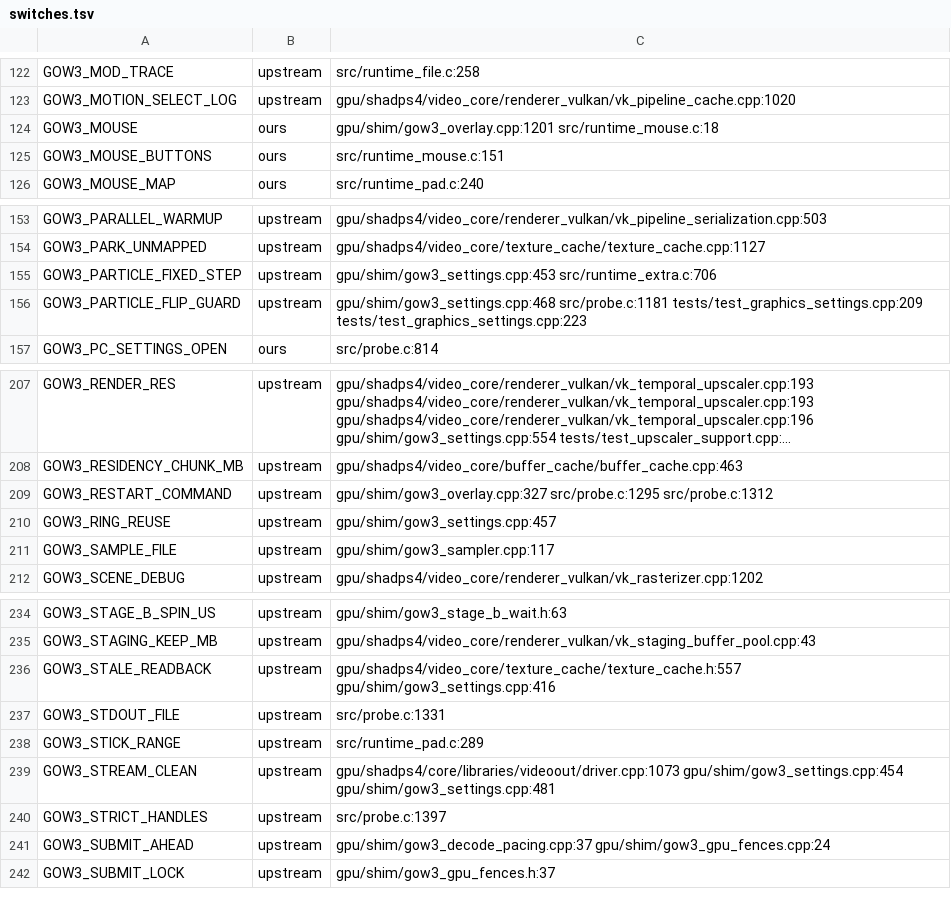
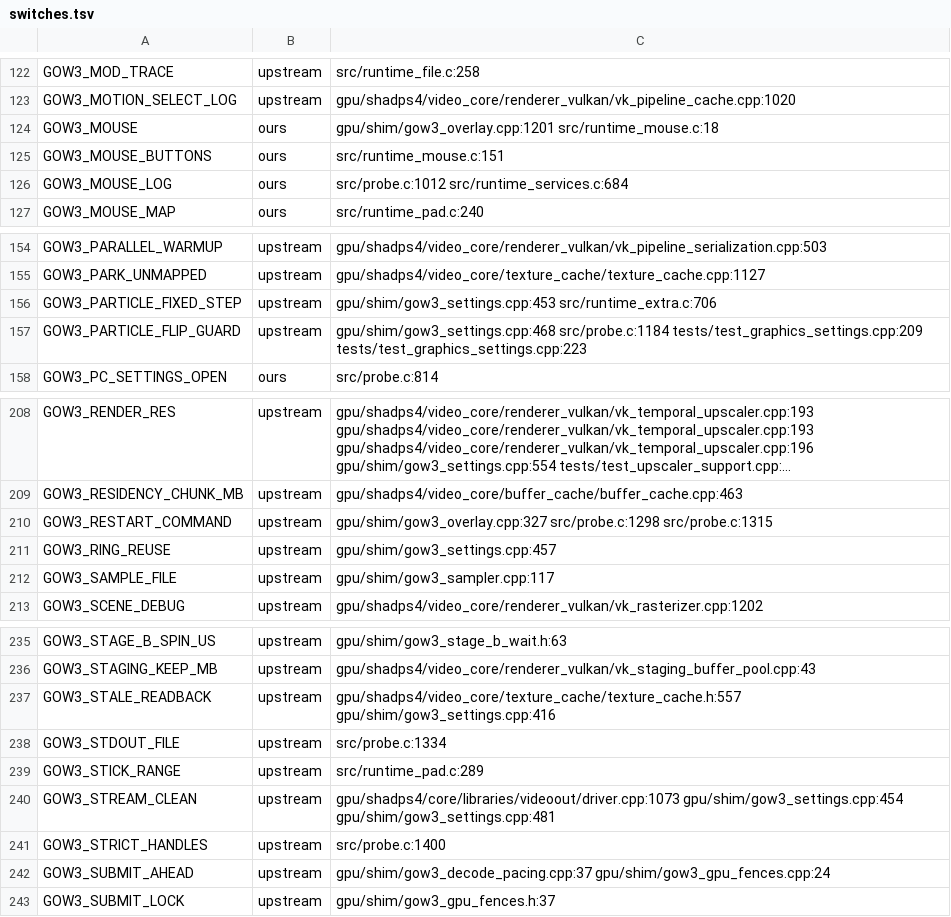
Before and after one commit to BevelTipDrip/medievil_2019_pc_port, a TSV file: research/patches/_facts/switches.tsv, drawn as a sheet; only a part is shown, gaps mark what is left out; long unchanged cells end in …; addresses are those after the commit; the diff names each change by its address in the sheet, - before the commit and + after, or states it on an @@ line.

```diff
--- a/research/patches/_facts/switches.tsv
+++ b/research/patches/_facts/switches.tsv
+row 126: GOW3_MOUSE_LOG | ours | src/probe.c:1012 src/runtime_services.c:684
-C157: gpu/shim/gow3_settings.cpp:468 src/probe.c:1181 tests/test_graphics_settings.cpp:209 tests/test_graphics_settings.cpp:223
+C157: gpu/shim/gow3_settings.cpp:468 src/probe.c:1184 tests/test_graphics_settings.cpp:209 tests/test_graphics_settings.cpp:223
-C210: gpu/shim/gow3_overlay.cpp:327 src/probe.c:1295 src/probe.c:1312
+C210: gpu/shim/gow3_overlay.cpp:327 src/probe.c:1298 src/probe.c:1315
-C238: src/probe.c:1331
+C238: src/probe.c:1334
-C241: src/probe.c:1397
+C241: src/probe.c:1400
```
Also changed, not shown: research/patches/_facts/commits.tsv, 2 other files.
